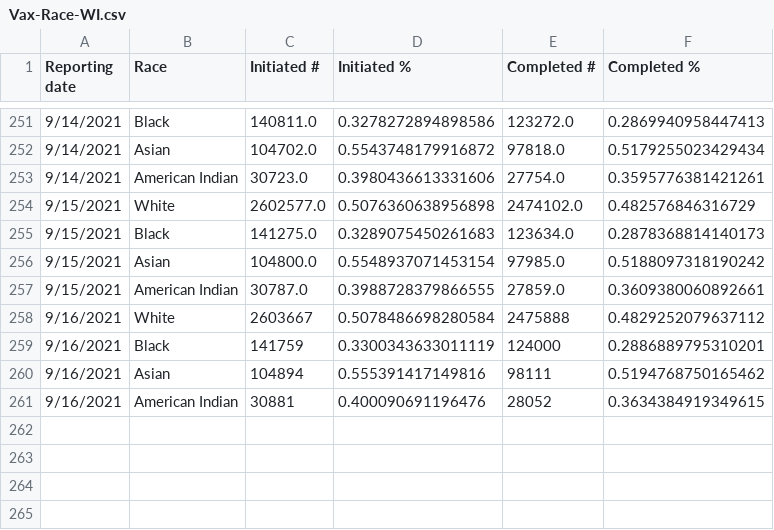
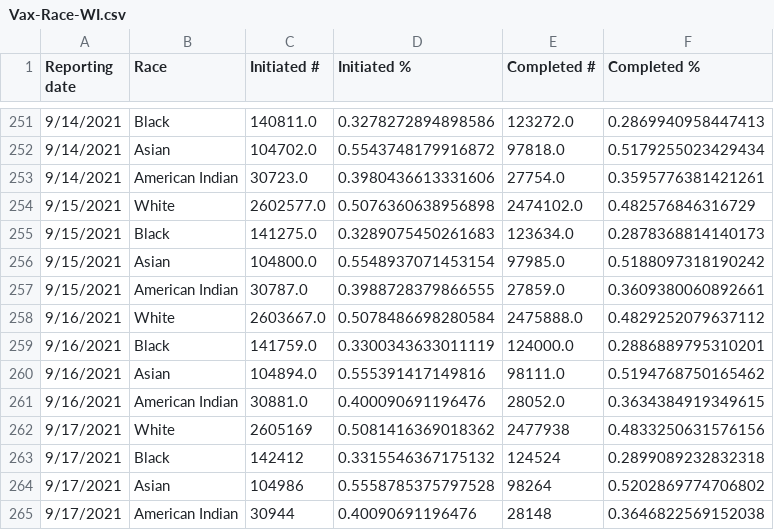
Before and after one commit to mattbayer/covid-wisconsin, a CSV file: data/vaccinations/Vax-Race-WI.csv, drawn as a sheet; only a part is shown, gaps mark what is left out.

```diff
--- a/data/vaccinations/Vax-Race-WI.csv
+++ b/data/vaccinations/Vax-Race-WI.csv
@@ -257,5 +257,9 @@ Reporting date,Race,Initiated #,Initiated %,Completed #,Completed %
 9/15/2021,American Indian,30787.0,0.3988728379866555,27859.0,0.3609380060892661
-9/16/2021,White,2603667,0.5078486698280584,2475888,0.4829252079637112
-9/16/2021,Black,141759,0.3300343633011119,124000,0.2886889795310201
-9/16/2021,Asian,104894,0.555391417149816,98111,0.5194768750165462
-9/16/2021,American Indian,30881,0.400090691196476,28052,0.3634384919349615
+9/16/2021,White,2603667.0,0.5078486698280584,2475888.0,0.4829252079637112
+9/16/2021,Black,141759.0,0.3300343633011119,124000.0,0.2886889795310201
+9/16/2021,Asian,104894.0,0.555391417149816,98111.0,0.5194768750165462
+9/16/2021,American Indian,30881.0,0.400090691196476,28052.0,0.3634384919349615
+9/17/2021,White,2605169,0.5081416369018362,2477938,0.4833250631576156
+9/17/2021,Black,142412,0.3315546367175132,124524,0.2899089232832318
+9/17/2021,Asian,104986,0.5558785375797528,98264,0.5202869774706802
+9/17/2021,American Indian,30944,0.40090691196476,28148,0.3646822569152038
```
Also changed, not shown: data/vaccinations/Vax-Age-WI.csv, data/vaccinations/Vax-Ethnicity-WI.csv, 14 other files.
